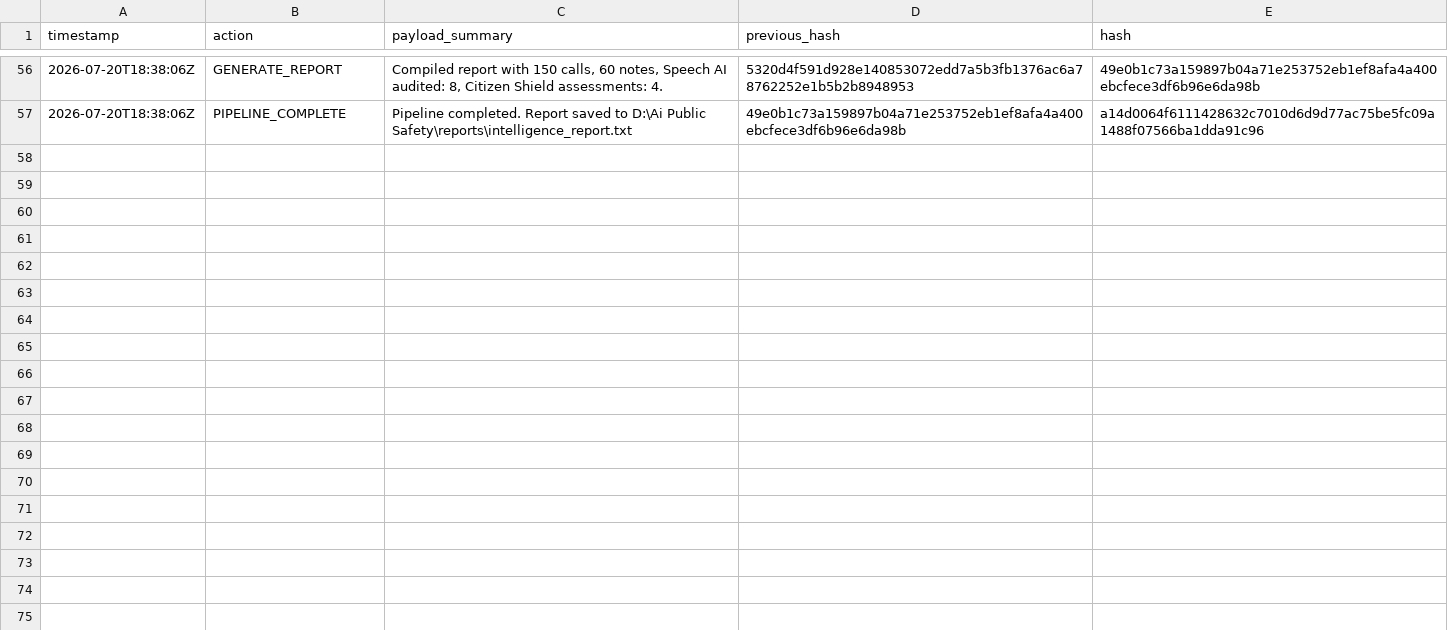
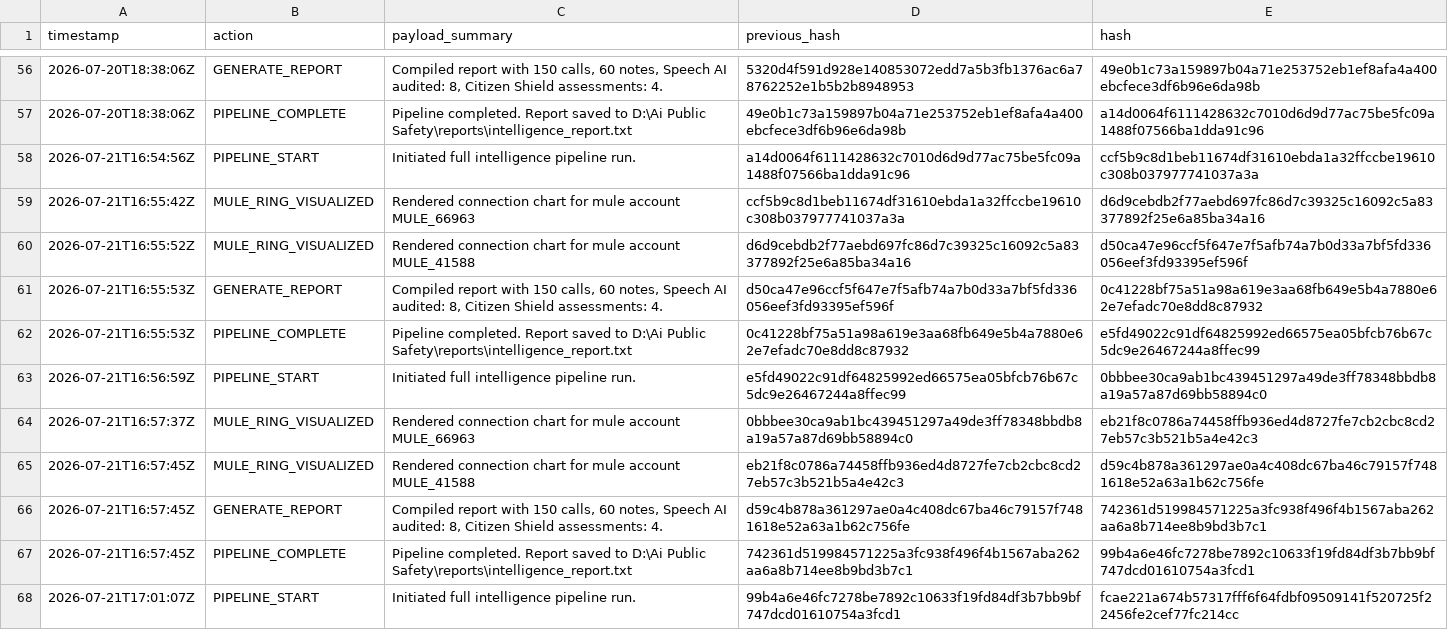
Before and after one commit to abhranil1113/AI-Public-Safety, a CSV file: reports/audit_log.csv, drawn as a sheet; only a part is shown, gaps mark what is left out.

```diff
--- a/reports/audit_log.csv
+++ b/reports/audit_log.csv
@@ -57 +57,12 @@ timestamp,action,payload_summary,previous_hash,hash
 2026-07-20T18:38:06Z,PIPELINE_COMPLETE,Pipeline completed. Report saved to D:\Ai Public Safety\reports\intelligence_report.txt,49e0b1c73a159897b04a71e253752eb1ef8afa4a400ebcfece3df6b96e6da98b,a14d0064f6111428632c7010d6d9d77ac75be5fc09a1488f07566ba1dda91c96
+2026-07-21T16:54:56Z,PIPELINE_START,Initiated full intelligence pipeline run.,a14d0064f6111428632c7010d6d9d77ac75be5fc09a1488f07566ba1dda91c96,ccf5b9c8d1beb11674df31610ebda1a32ffccbe19610c308b037977741037a3a
+2026-07-21T16:55:42Z,MULE_RING_VISUALIZED,Rendered connection chart for mule account MULE_66963,ccf5b9c8d1beb11674df31610ebda1a32ffccbe19610c308b037977741037a3a,d6d9cebdb2f77aebd697fc86d7c39325c16092c5a83377892f25e6a85ba34a16
+2026-07-21T16:55:52Z,MULE_RING_VISUALIZED,Rendered connection chart for mule account MULE_41588,d6d9cebdb2f77aebd697fc86d7c39325c16092c5a83377892f25e6a85ba34a16,d50ca47e96ccf5f647e7f5afb74a7b0d33a7bf5fd336056eef3fd93395ef596f
+2026-07-21T16:55:53Z,GENERATE_REPORT,"Compiled report with 150 calls, 60 notes, Speech AI audited: 8, Citizen Shield assessments: 4.",d50ca47e96ccf5f647e7f5afb74a7b0d33a7bf5fd336056eef3fd93395ef596f,0c41228bf75a51a98a619e3aa68fb649e5b4a7880e62e7efadc70e8dd8c87932
+2026-07-21T16:55:53Z,PIPELINE_COMPLETE,Pipeline completed. Report saved to D:\Ai Public Safety\reports\intelligence_report.txt,0c41228bf75a51a98a619e3aa68fb649e5b4a7880e62e7efadc70e8dd8c87932,e5fd49022c91df64825992ed66575ea05bfcb76b67c5dc9e26467244a8ffec99
+2026-07-21T16:56:59Z,PIPELINE_START,Initiated full intelligence pipeline run.,e5fd49022c91df64825992ed66575ea05bfcb76b67c5dc9e26467244a8ffec99,0bbbee30ca9ab1bc439451297a49de3ff78348bbdb8a19a57a87d69bb58894c0
+2026-07-21T16:57:37Z,MULE_RING_VISUALIZED,Rendered connection chart for mule account MULE_66963,0bbbee30ca9ab1bc439451297a49de3ff78348bbdb8a19a57a87d69bb58894c0,eb21f8c0786a74458ffb936ed4d8727fe7cb2cbc8cd27eb57c3b521b5a4e42c3
+2026-07-21T16:57:45Z,MULE_RING_VISUALIZED,Rendered connection chart for mule account MULE_41588,eb21f8c0786a74458ffb936ed4d8727fe7cb2cbc8cd27eb57c3b521b5a4e42c3,d59c4b878a361297ae0a4c408dc67ba46c79157f7481618e52a63a1b62c756fe
+2026-07-21T16:57:45Z,GENERATE_REPORT,"Compiled report with 150 calls, 60 notes, Speech AI audited: 8, Citizen Shield assessments: 4.",d59c4b878a361297ae0a4c408dc67ba46c79157f7481618e52a63a1b62c756fe,742361d519984571225a3fc938f496f4b1567aba262aa6a8b714ee8b9bd3b7c1
+2026-07-21T16:57:45Z,PIPELINE_COMPLETE,Pipeline completed. Report saved to D:\Ai Public Safety\reports\intelligence_report.txt,742361d519984571225a3fc938f496f4b1567aba262aa6a8b714ee8b9bd3b7c1,99b4a6e46fc7278be7892c10633f19fd84df3b7bb9bf747dcd01610754a3fcd1
+2026-07-21T17:01:07Z,PIPELINE_START,Initiated full intelligence pipeline run.,99b4a6e46fc7278be7892c10633f19fd84df3b7bb9bf747dcd01610754a3fcd1,fcae221a674b57317fff6f64fdbf09509141f520725f22456fe2cef77fc214cc
```
Also changed, not shown: 12 other files.
